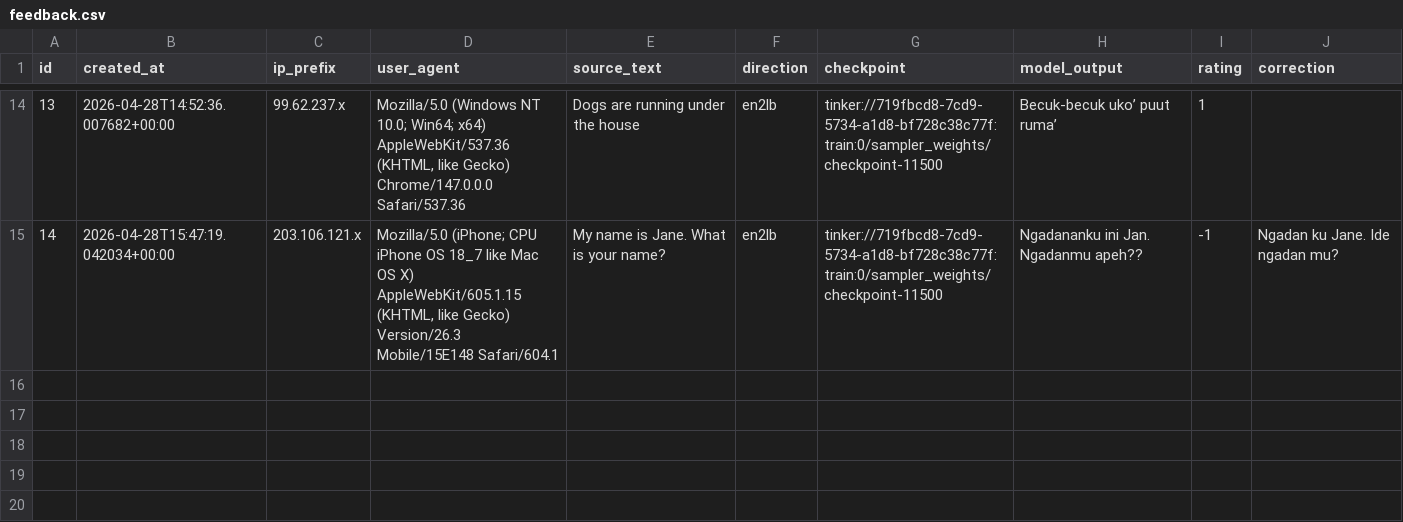
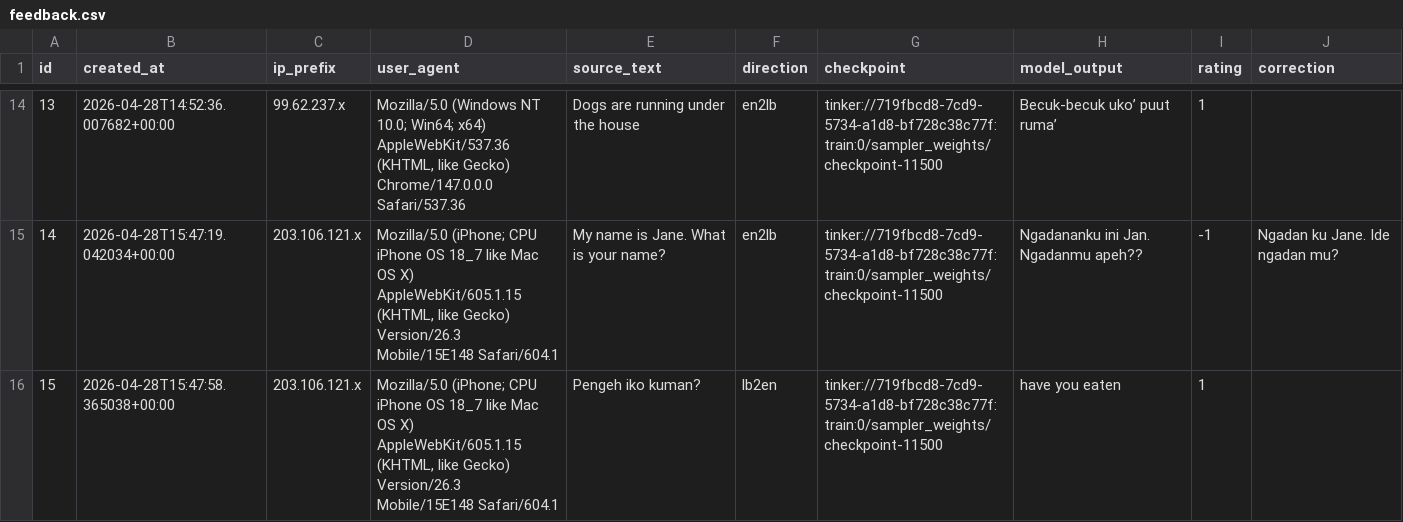
Before and after one commit to matteuspan/lunbawang-translate, a CSV file: eval/feedback.csv, drawn as a sheet; only a part is shown, gaps mark what is left out; the diff names each change by its address in the sheet, - before the commit and + after, or states it on an @@ line.

Commit message:
auto: update feedback.csv

```diff
--- a/eval/feedback.csv
+++ b/eval/feedback.csv
+row 16: 15 | 2026-04-28T15:47:58.365038+00:00 | 203.106.121.x | Mozilla/5.0 (iPhone; CPU iPhone OS 18_7 like Mac OS X) AppleWebKit/605.1.15 (KHTML, like Gecko) Version/26.3 Mobile/15E148 Safari/604.1 | Pengeh iko kuman? | lb2en | tinker://719fbcd8-7cd9-5734-a1d8-bf728c38c77f:train:0/sampler_weights/checkpoint-11500 | have you eaten | 1
```
